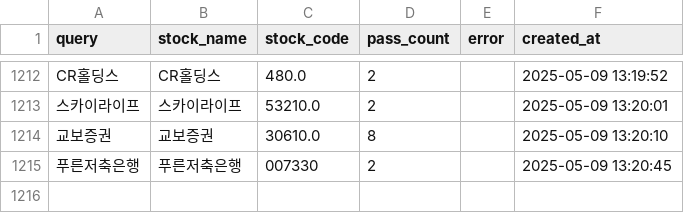
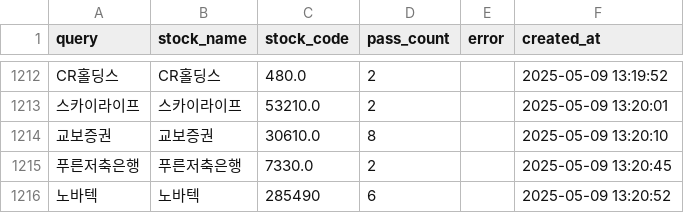
Before and after one commit to MinHoBinE/minhobin, a CSV file: data/analysis_history.csv, drawn as a sheet; only a part is shown, gaps mark what is left out.

Commit message:
Add analysis history: 노바텍

```diff
--- a/data/analysis_history.csv
+++ b/data/analysis_history.csv
@@ -1214,2 +1214,3 @@ CR홀딩스,CR홀딩스,480.0,2,,2025-05-09 13:19:52
 교보증권,교보증권,30610.0,8,,2025-05-09 13:20:10
-푸른저축은행,푸른저축은행,007330,2,,2025-05-09 13:20:45
+푸른저축은행,푸른저축은행,7330.0,2,,2025-05-09 13:20:45
+노바텍,노바텍,285490,6,,2025-05-09 13:20:52
```
